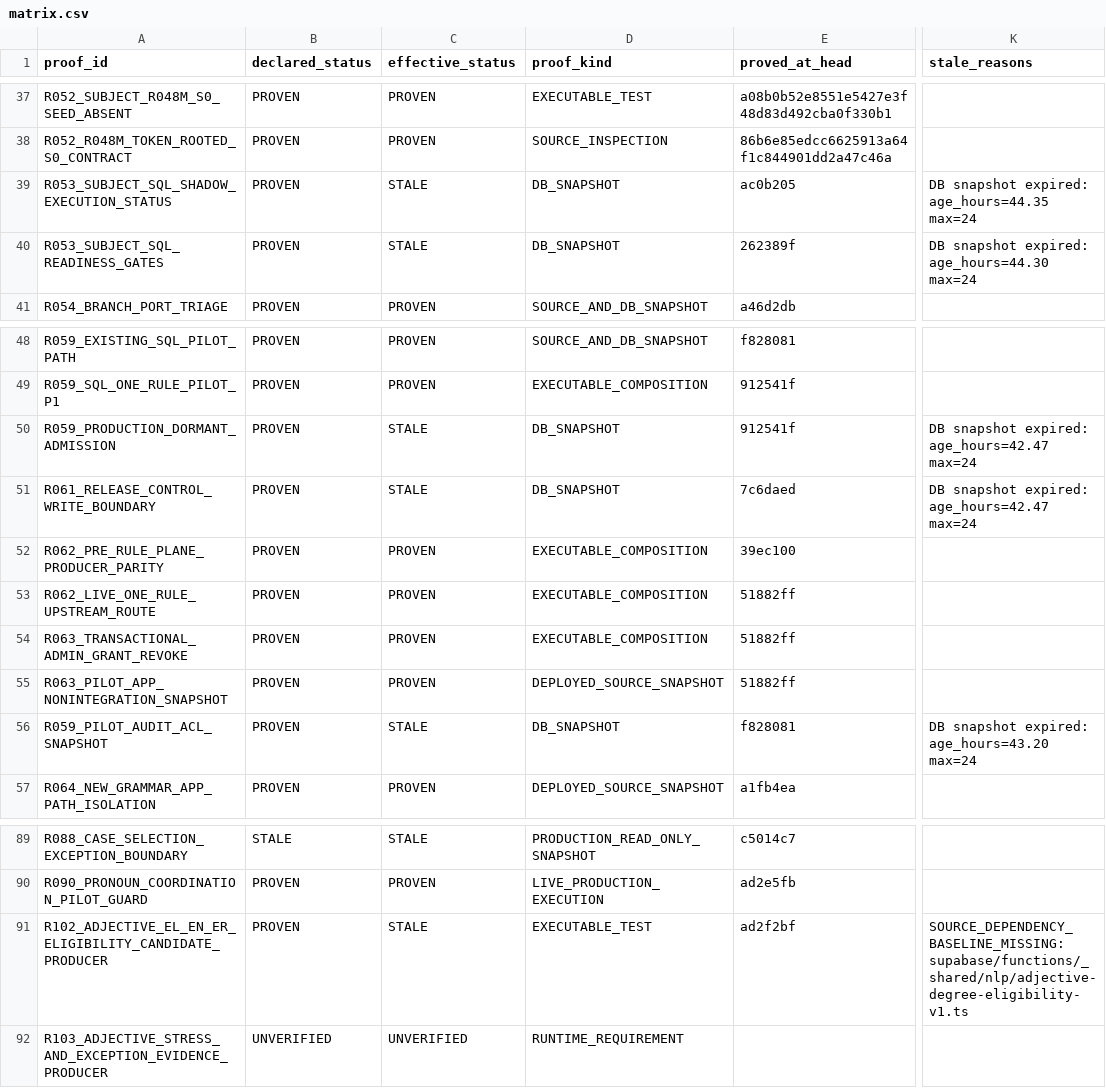
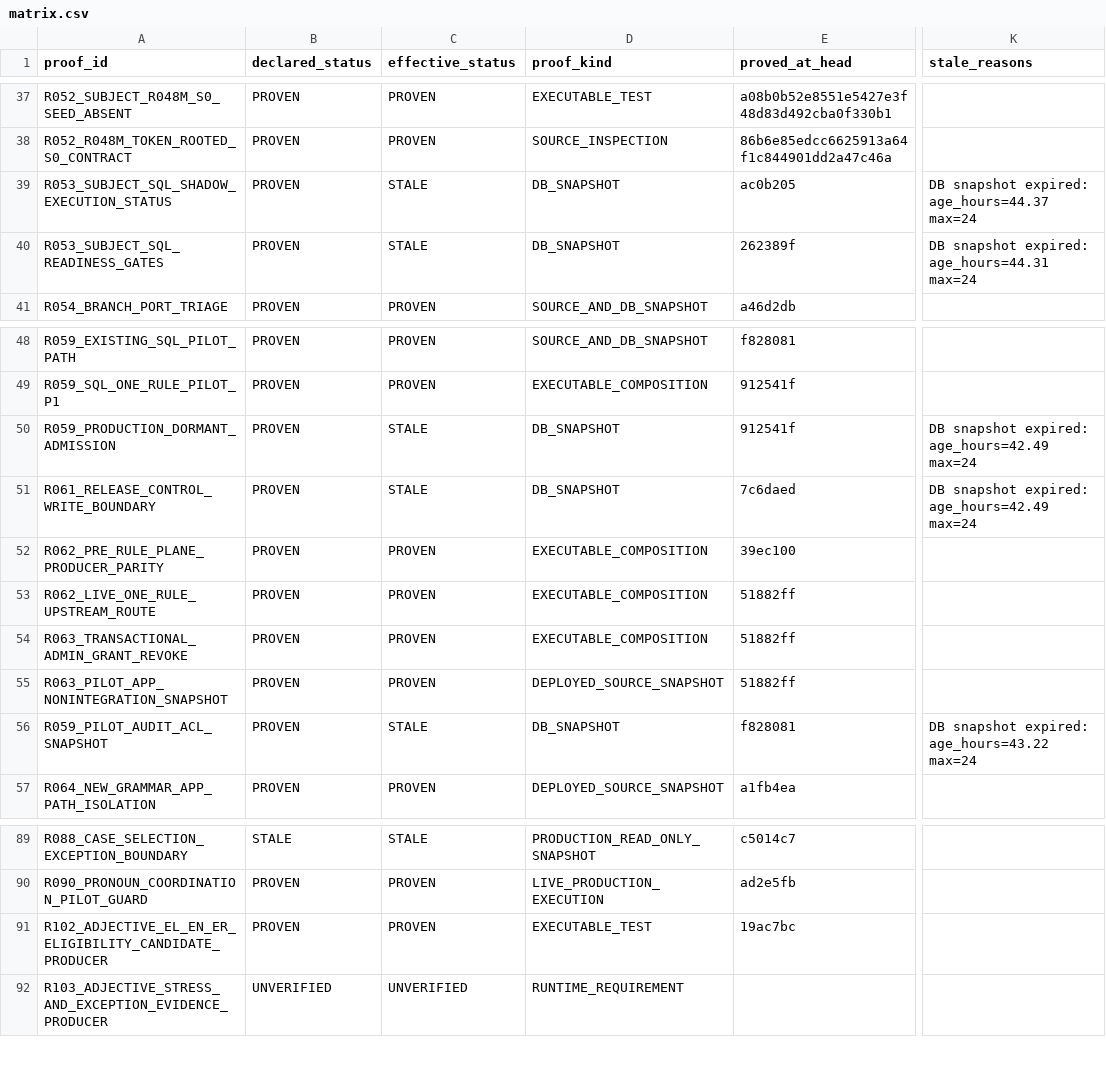
Before and after one commit to RuslanSRPro/NorskTrainerApp, a CSV file: grammar-evidence/matrix.csv, drawn as a sheet; only a part is shown, gaps mark what is left out; the diff names each change by its address in the sheet, - before the commit and + after, or states it on an @@ line.

Commit message:
Anchor adjective eligibility proof to committed source

```diff
--- a/grammar-evidence/matrix.csv
+++ b/grammar-evidence/matrix.csv
-K39 (stale_reasons): DB snapshot expired: age_hours=44.35 max=24
+K39 (stale_reasons): DB snapshot expired: age_hours=44.37 max=24
-K40 (stale_reasons): DB snapshot expired: age_hours=44.30 max=24
+K40 (stale_reasons): DB snapshot expired: age_hours=44.31 max=24
-K50:K51 (stale_reasons): DB snapshot expired: age_hours=42.47 max=24
+K50:K51 (stale_reasons): DB snapshot expired: age_hours=42.49 max=24
-K56 (stale_reasons): DB snapshot expired: age_hours=43.20 max=24
+K56 (stale_reasons): DB snapshot expired: age_hours=43.22 max=24
-C91 (effective_status): STALE
+C91 (effective_status): PROVEN
-E91 (proved_at_head): ad2f2bf
+E91 (proved_at_head): 19ac7bc
-K91 (stale_reasons): SOURCE_DEPENDENCY_BASELINE_MISSING: supabase/functions/_shared/nlp/adjective-degree-eligibility-v1.ts
+K91 (stale_reasons): (empty)
```
Also changed, not shown: 2 other files.
